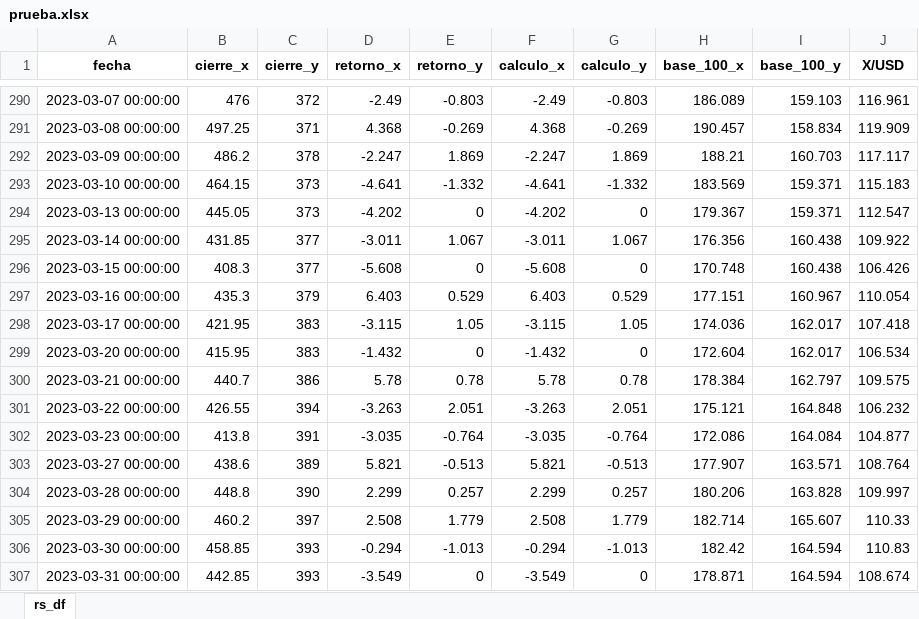
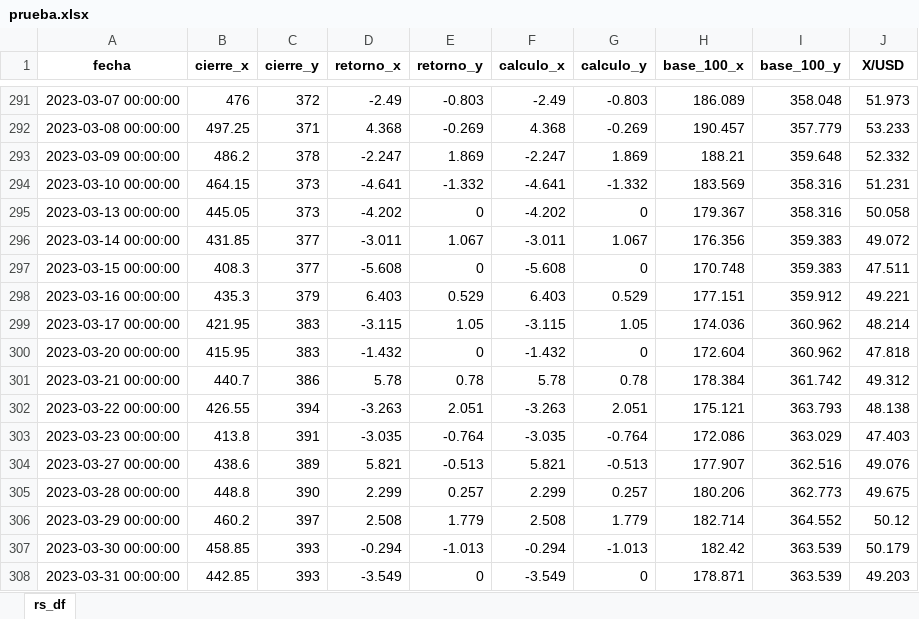
Before and after one commit to facuova/relativeStrange, an Excel workbook: data/output/prueba.xlsx, sheet rs_df, drawn as a sheet; only a part is shown, gaps mark what is left out; values as stored, in another font and other column widths than the file's, no borders; addresses are those after the commit; the diff covers the shown part only; the diff names each change by its address in the sheet, - before the commit and + after, or states it on an @@ line.

```diff
--- a/data/output/prueba.xlsx (sheet rs_df)
+++ b/data/output/prueba.xlsx (sheet rs_df)
-I291 (base_100_y): 159.103
+I291 (base_100_y): 358.048
-J291 (X/USD): 116.961
+J291 (X/USD): 51.973
-I292 (base_100_y): 158.834
+I292 (base_100_y): 357.779
-J292 (X/USD): 119.909
+J292 (X/USD): 53.233
-I293 (base_100_y): 160.703
+I293 (base_100_y): 359.648
-J293 (X/USD): 117.117
+J293 (X/USD): 52.332
-I294:I295 (base_100_y): 159.371
+I294:I295 (base_100_y): 358.316
-J294 (X/USD): 115.183
+J294 (X/USD): 51.231
-J295 (X/USD): 112.547
+J295 (X/USD): 50.058
-I296:I297 (base_100_y): 160.438
+I296:I297 (base_100_y): 359.383
-J296 (X/USD): 109.922
+J296 (X/USD): 49.072
-J297 (X/USD): 106.426
+J297 (X/USD): 47.511
-I298 (base_100_y): 160.967
+I298 (base_100_y): 359.912
-J298 (X/USD): 110.054
+J298 (X/USD): 49.221
-I299:I300 (base_100_y): 162.017
+I299:I300 (base_100_y): 360.962
-J299 (X/USD): 107.418
+J299 (X/USD): 48.214
-J300 (X/USD): 106.534
+J300 (X/USD): 47.818
-I301 (base_100_y): 162.797
+I301 (base_100_y): 361.742
-J301 (X/USD): 109.575
+J301 (X/USD): 49.312
-I302 (base_100_y): 164.848
+I302 (base_100_y): 363.793
-J302 (X/USD): 106.232
+J302 (X/USD): 48.138
-I303 (base_100_y): 164.084
+I303 (base_100_y): 363.029
-J303 (X/USD): 104.877
+J303 (X/USD): 47.403
-I304 (base_100_y): 163.571
+I304 (base_100_y): 362.516
-J304 (X/USD): 108.764
+J304 (X/USD): 49.076
-I305 (base_100_y): 163.828
+I305 (base_100_y): 362.773
-J305 (X/USD): 109.997
+J305 (X/USD): 49.675
-I306 (base_100_y): 165.607
+I306 (base_100_y): 364.552
-J306 (X/USD): 110.33
+J306 (X/USD): 50.12
-I307:I308 (base_100_y): 164.594
+I307:I308 (base_100_y): 363.539
-J307 (X/USD): 110.83
+J307 (X/USD): 50.179
-J308 (X/USD): 108.674
+J308 (X/USD): 49.203
```
Also changed, not shown: 4 added rows and 602 edited cells elsewhere in this sheet, 3 other files.
